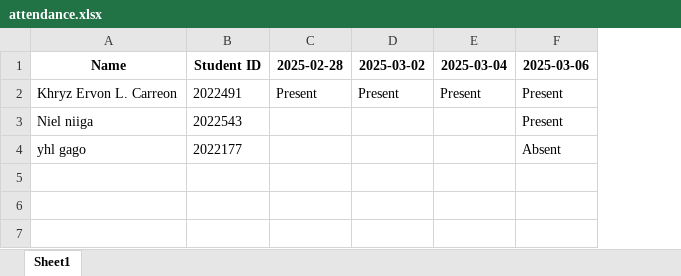
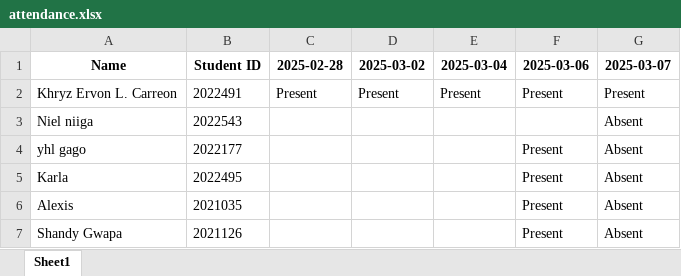
Before and after one commit to Kenji211/face_recognition_test, an Excel workbook: attendance.xlsx, sheet Sheet1, drawn as a sheet; values as stored, in another font and other column widths than the file's, no borders; the diff names each change by its address in the sheet, - before the commit and + after, or states it on an @@ line.

```diff
--- a/attendance.xlsx (sheet Sheet1)
+++ b/attendance.xlsx (sheet Sheet1)
+column G (2025-03-07), rows 2-4: Present | Absent | Absent
-F3 (2025-03-06): Present
+F3 (2025-03-06): (empty)
-F4 (2025-03-06): Absent
+F4 (2025-03-06): Present
+row 5: Karla | 2022495 |  |  |  | Present | Absent
+row 6: Alexis | 2021035 |  |  |  | Present | Absent
+row 7: Shandy Gwapa | 2021126 |  |  |  | Present | Absent
```
Also changed, not shown: 34 other files.
